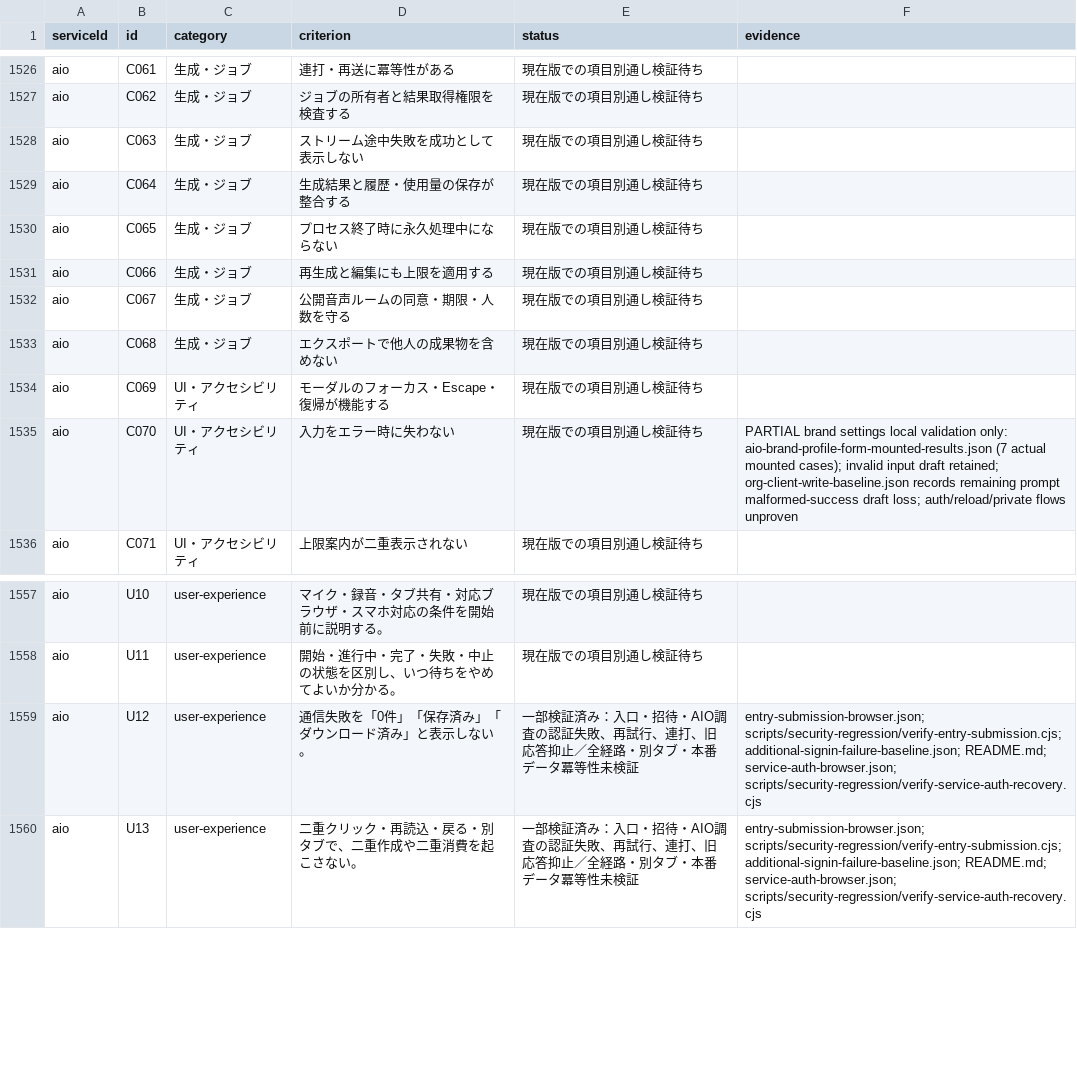
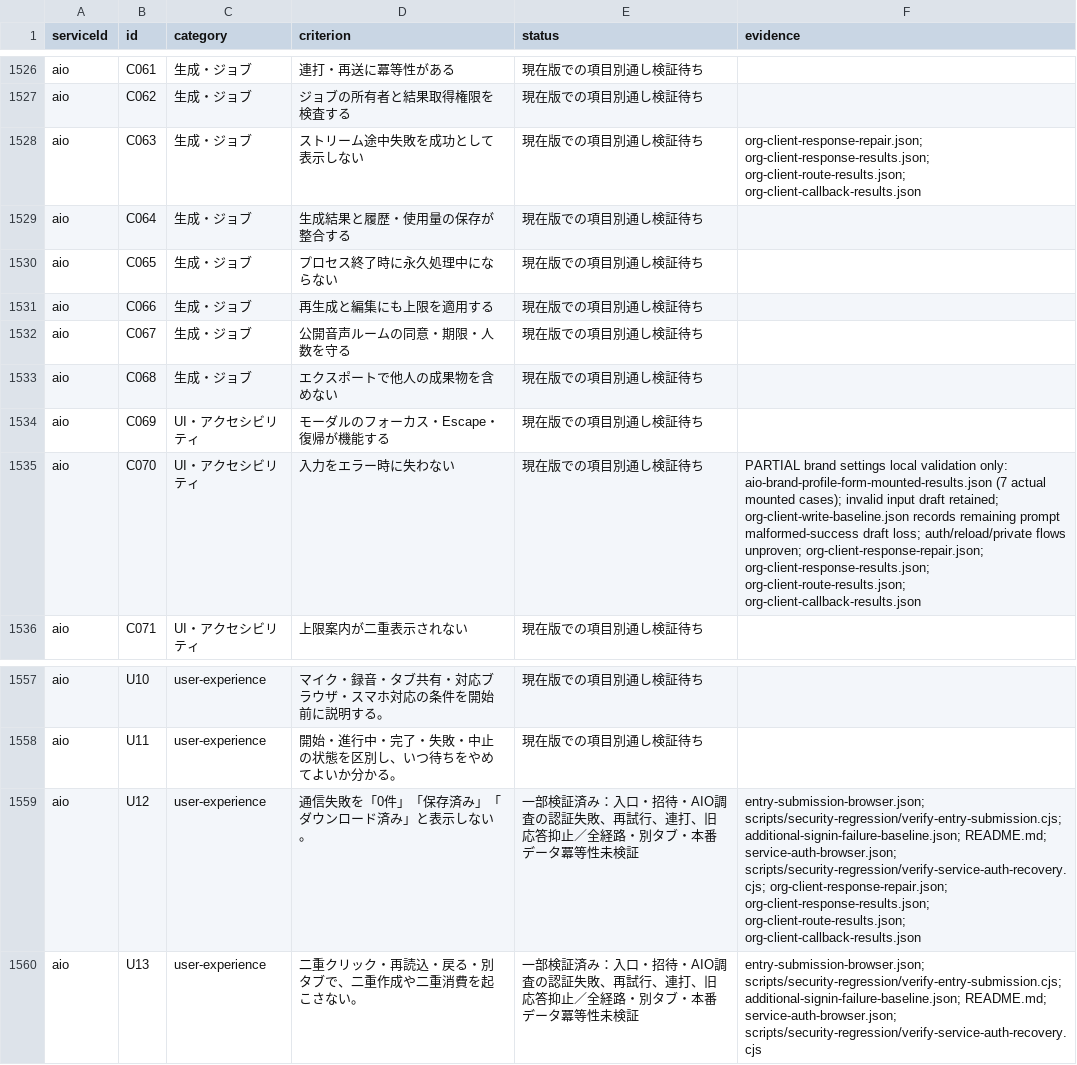
Before and after one commit to k-mitsumori-cmd/doya-ai, a CSV file: docs/audits/2026-10-06-all-services-recheck/criterion-matrix.csv, drawn as a sheet; only a part is shown, gaps mark what is left out; the diff covers the shown part only.

Commit message:
fix(org): require confirmed responses for service operations

```diff
--- a/docs/audits/2026-10-06-all-services-recheck/criterion-matrix.csv
+++ b/docs/audits/2026-10-06-all-services-recheck/criterion-matrix.csv
@@ -1527,3 +1527,3 @@ aio,C061,生成・ジョブ,連打・再送に冪等性がある,現在版での
 aio,C062,生成・ジョブ,ジョブの所有者と結果取得権限を検査する,現在版での項目別通し検証待ち,
-aio,C063,生成・ジョブ,ストリーム途中失敗を成功として表示しない,現在版での項目別通し検証待ち,
+aio,C063,生成・ジョブ,ストリーム途中失敗を成功として表示しない,現在版での項目別通し検証待ち,org-client-response-repair.json; org-client-response-results.json; org-client-route-results.json; org-client-callback-results.json
 aio,C064,生成・ジョブ,生成結果と履歴・使用量の保存が整合する,現在版での項目別通し検証待ち,
@@ -1534,3 +1534,3 @@ aio,C068,生成・ジョブ,エクスポートで他人の成果物を含めな
 aio,C069,UI・アクセシビリティ,モーダルのフォーカス・Escape・復帰が機能する,現在版での項目別通し検証待ち,
-aio,C070,UI・アクセシビリティ,入力をエラー時に失わない,現在版での項目別通し検証待ち,PARTIAL brand settings local validation only: aio-brand-profile-form-mounted-results.json (7 actual mounted cases); invalid input draft retained; org-client-write-baseline.json records remaining prompt malformed-success draft loss; auth/reload/private flows unproven
+aio,C070,UI・アクセシビリティ,入力をエラー時に失わない,現在版での項目別通し検証待ち,PARTIAL brand settings local validation only: aio-brand-profile-form-mounted-results.json (7 actual mounted cases); invalid input draft retained; org-client-write-baseline.json records remaining prompt malformed-success draft loss; auth/reload/private flows unproven; org-client-response-repair.json; org-client-response-results.json; org-client-route-results.json; org-client-callback-results.json
 aio,C071,UI・アクセシビリティ,上限案内が二重表示されない,現在版での項目別通し検証待ち,
@@ -1558,3 +1558,3 @@ aio,U10,user-experience,マイク・録音・タブ共有・対応ブラウザ
 aio,U11,user-experience,開始・進行中・完了・失敗・中止の状態を区別し、いつ待ちをやめてよいか分かる。,現在版での項目別通し検証待ち,
-aio,U12,user-experience,通信失敗を「0件」「保存済み」「ダウンロード済み」と表示しない。,一部検証済み：入口・招待・AIO調査の認証失敗、再試行、連打、旧応答抑止／全経路・別タブ・本番データ冪等性未検証,entry-submission-browser.json; scripts/security-regression/verify-entry-submission.cjs; additional-signin-failure-baseline.json; README.md; service-auth-browser.json; scripts/security-regression/verify-service-auth-recovery.cjs
+aio,U12,user-experience,通信失敗を「0件」「保存済み」「ダウンロード済み」と表示しない。,一部検証済み：入口・招待・AIO調査の認証失敗、再試行、連打、旧応答抑止／全経路・別タブ・本番データ冪等性未検証,entry-submission-browser.json; scripts/security-regression/verify-entry-submission.cjs; additional-signin-failure-baseline.json; README.md; service-auth-browser.json; scripts/security-regression/verify-service-auth-recovery.cjs; org-client-response-repair.json; org-client-response-results.json; org-client-route-results.json; org-client-callback-results.json
 aio,U13,user-experience,二重クリック・再読込・戻る・別タブで、二重作成や二重消費を起こさない。,一部検証済み：入口・招待・AIO調査の認証失敗、再試行、連打、旧応答抑止／全経路・別タブ・本番データ冪等性未検証,entry-submission-browser.json; scripts/security-regression/verify-entry-submission.cjs; additional-signin-failure-baseline.json; README.md; service-auth-browser.json; scripts/security-regression/verify-service-auth-recovery.cjs
```
Also changed, not shown: 5 edited cells elsewhere in this file, 32 other files.
